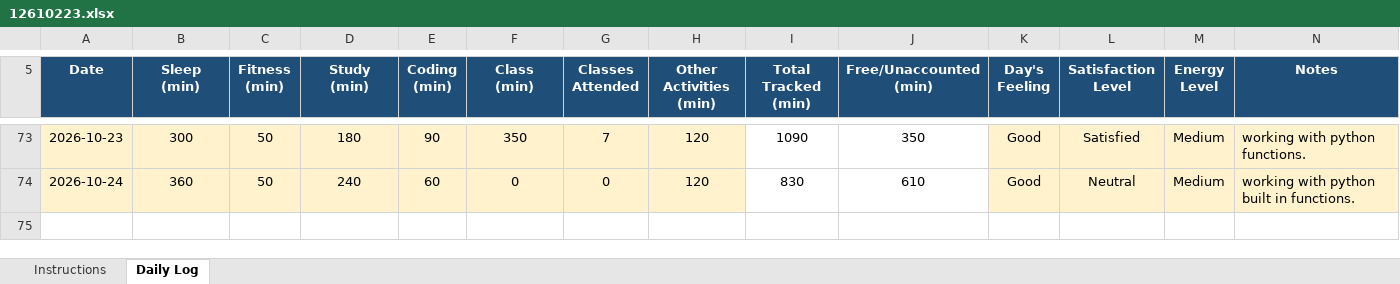
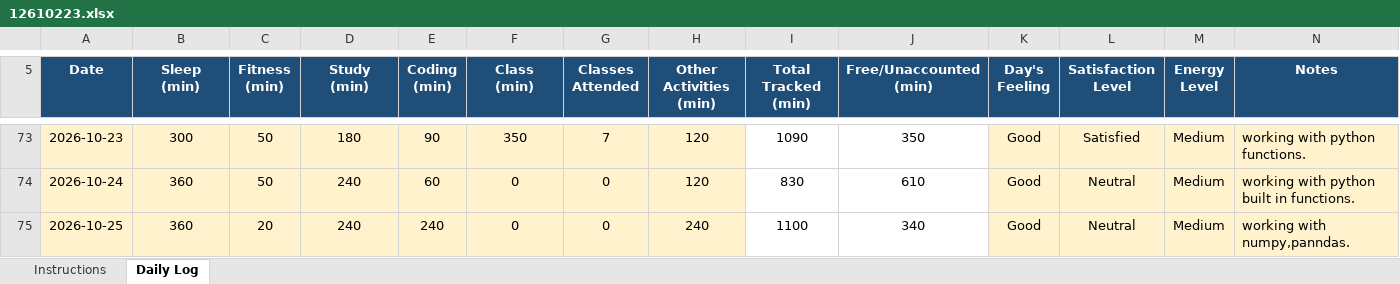
Before and after one commit to djveeru12345-wq/CAP776-GROUP-I-, an Excel workbook: 12610223.xlsx, sheet Daily Log, drawn as a sheet; only a part is shown, gaps mark what is left out; values as stored, in another font and other column widths than the file's, no borders; conditional formats not drawn; rows hold the shown columns only; the diff names each change by its address in the sheet, - before the commit and + after, or states it on an @@ line.

Commit message:
updated excel filesheet\

```diff
--- a/12610223.xlsx (sheet Daily Log)
+++ b/12610223.xlsx (sheet Daily Log)
+row 75: 2026-10-25 | 360 | 20 | 240 | 240 | 0 | 0 | 240 | 1100 | 340 | Good | Neutral | Medium | working with numpy,panndas.
```
